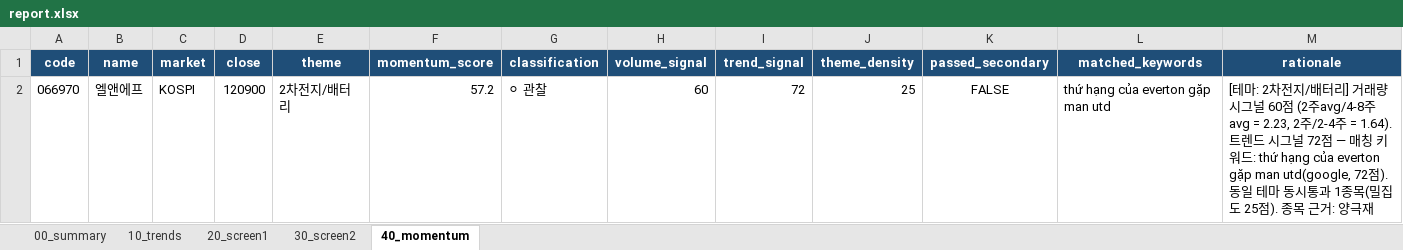
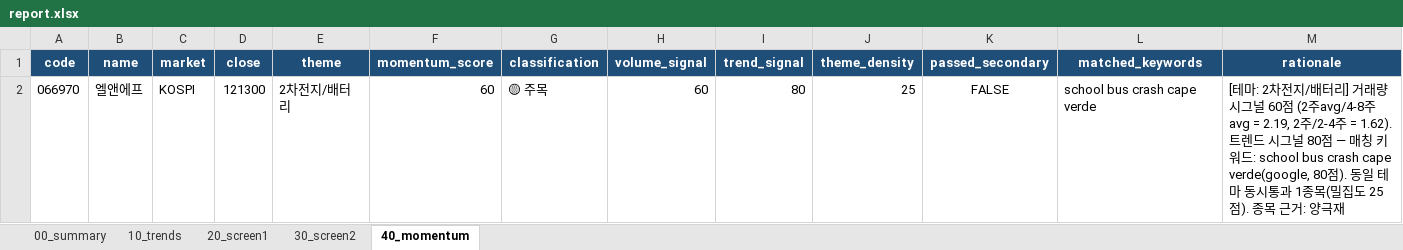
Before and after one commit to spark3576/trend-stock-scanner, an Excel workbook: archive/2026-09-07/report.xlsx, sheet 40_momentum, drawn as a sheet; values as stored, in another font and other column widths than the file's, no borders; the diff names each change by its address in the sheet, - before the commit and + after, or states it on an @@ line.

```diff
--- a/archive/2026-09-07/report.xlsx (sheet 40_momentum)
+++ b/archive/2026-09-07/report.xlsx (sheet 40_momentum)
-D2 (close): 120900
+D2 (close): 121300
-F2 (momentum_score): 57.2
+F2 (momentum_score): 60
-G2 (classification): ⚪ 관찰
+G2 (classification): 🟡 주목
-I2 (trend_signal): 72
+I2 (trend_signal): 80
-L2 (matched_keywords): thứ hạng của everton gặp man utd
+L2 (matched_keywords): school bus crash cape verde
-M2 (rationale): …avg/4-8주avg = 2.23, 2주/2-4주 = 1.64). 트렌드 시그널 72점 — 매칭 키워드: thứ hạng của everton gặp man utd(google, 72점). 동일…
+M2 (rationale): …avg/4-8주avg = 2.19, 2주/2-4주 = 1.62). 트렌드 시그널 80점 — 매칭 키워드: school bus crash cape verde(google, 80점). 동일…
```
Also changed, not shown: sheet 20_screen1, sheet 30_screen2, sheet 10_trends, sheet 00_summary, 4 other files.
